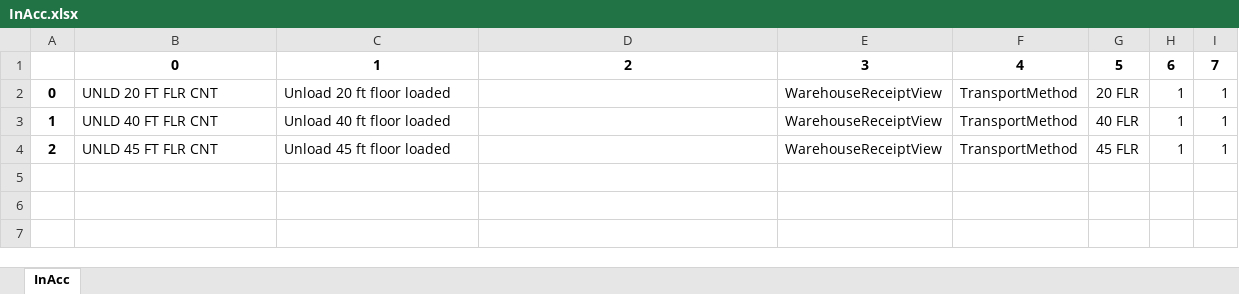
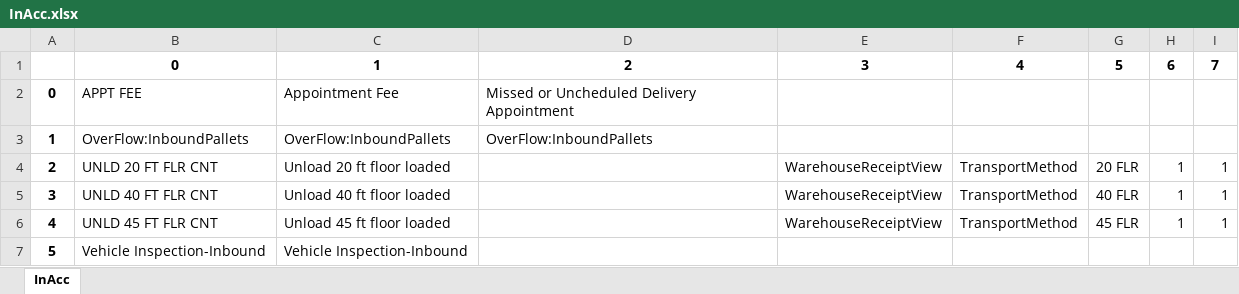
Before and after one commit to Bryantkrause/Databasinator, an Excel workbook: InAcc.xlsx, sheet InAcc, drawn as a sheet; values as stored, in another font and other column widths than the file's, no borders; addresses are those after the commit; the diff names each change by its address in the sheet, - before the commit and + after, or states it on an @@ line.

```diff
--- a/InAcc.xlsx (sheet InAcc)
+++ b/InAcc.xlsx (sheet InAcc)
+row 2: 0 | APPT FEE | Appointment Fee | Missed or Uncheduled Delivery Appointment
+row 3: 1 | OverFlow:InboundPallets | OverFlow:InboundPallets | OverFlow:InboundPallets
-A4: 0
+A4: 2
-A5: 1
+A5: 3
-A6: 2
+A6: 4
+row 7: 5 | Vehicle Inspection-Inbound | Vehicle Inspection-Inbound
```
Also changed, not shown: InTar.xlsx, 4 other files.
